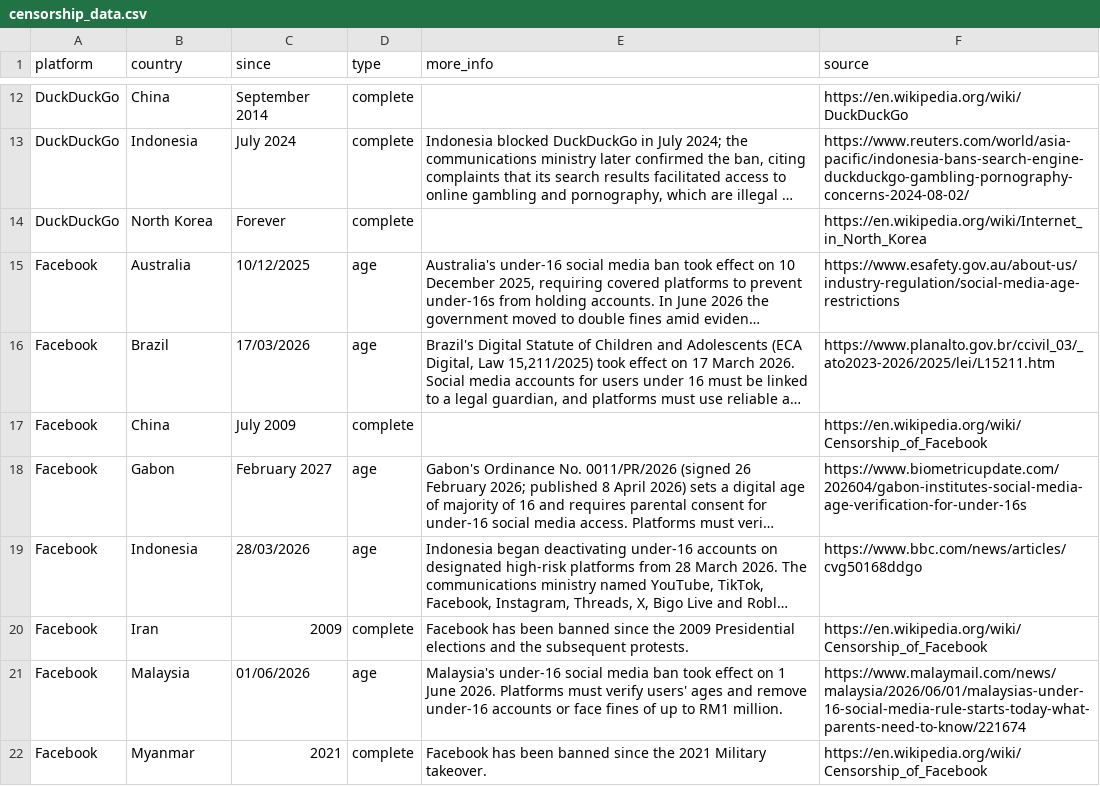
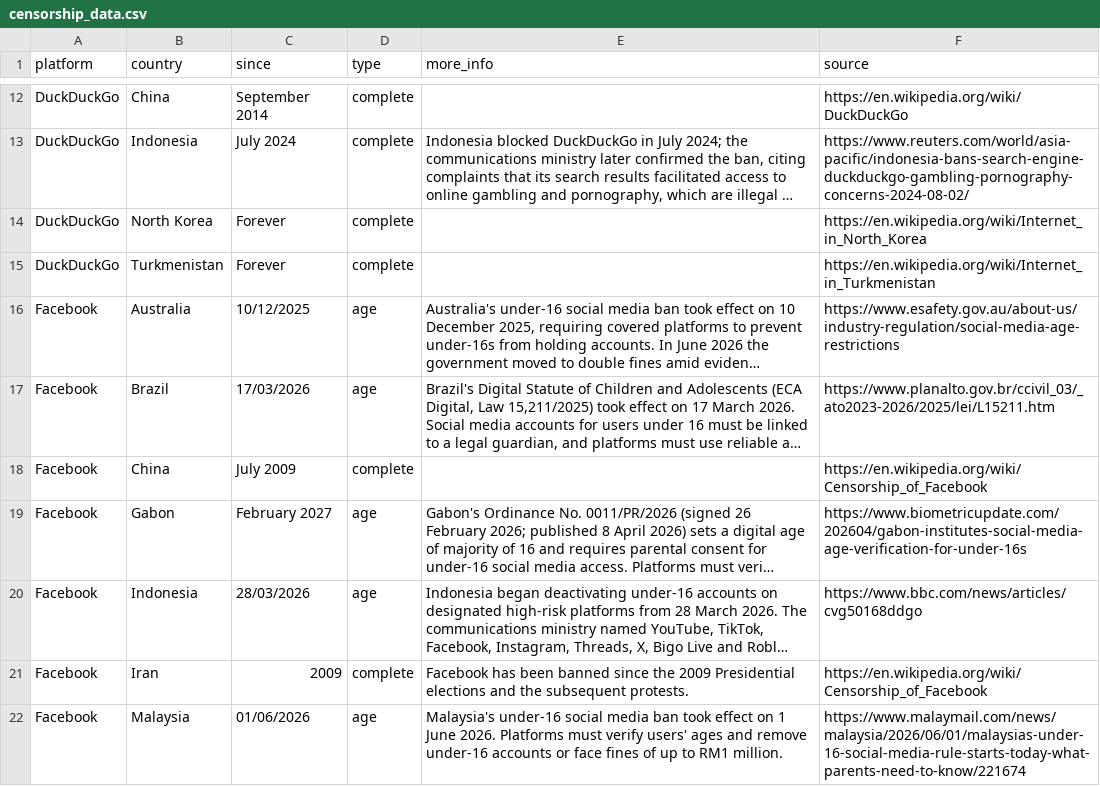
Before and after one commit to vimal7890/Censorship-Tracker, a CSV file: censorship_data.csv, drawn as a sheet; only a part is shown, gaps mark what is left out; the shorter side is filled out with more unchanged rows; long unchanged cells end in …; the diff names each change by its address in the sheet, - before the commit and + after, or states it on an @@ line.

Commit message:
Add DuckDuckGo complete ban for Turkmenistan
Turkmenistan's state-monopoly ISP blocks most foreign platforms by
default (including privacy-oriented search); list DuckDuckGo alongside
other forever-complete Turkmenistan entries.

```diff
--- a/censorship_data.csv
+++ b/censorship_data.csv
+row 15: DuckDuckGo | Turkmenistan | Forever | complete |  | https://en.wikipedia.org/wiki/Internet_in_Turkmenistan
```
